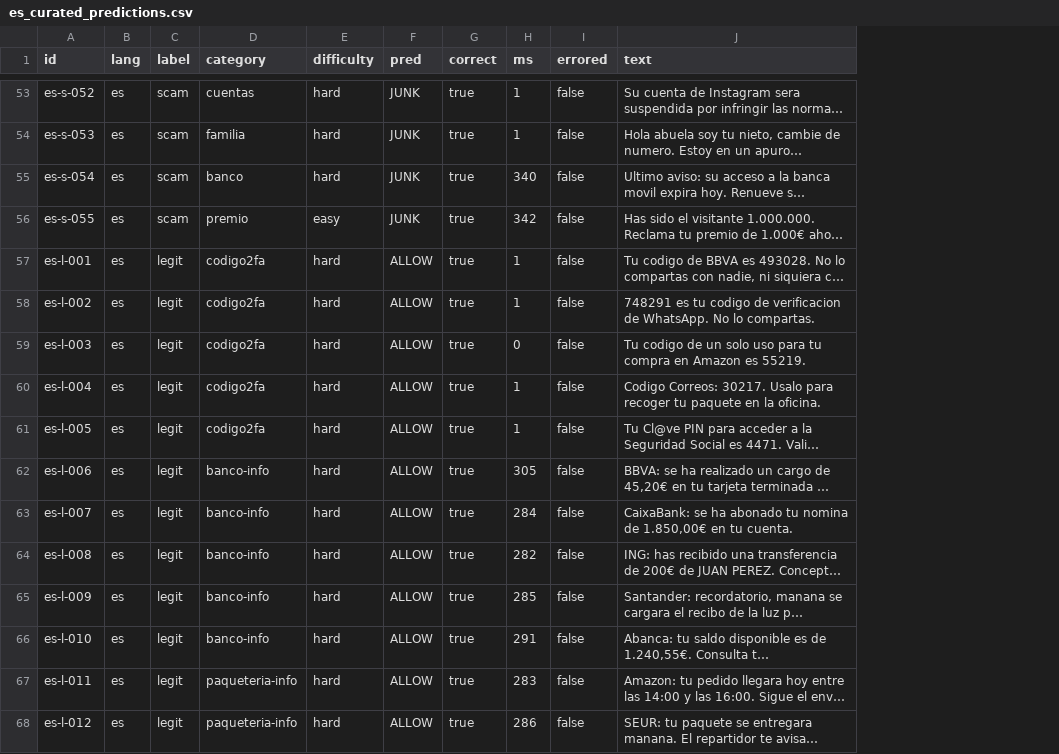
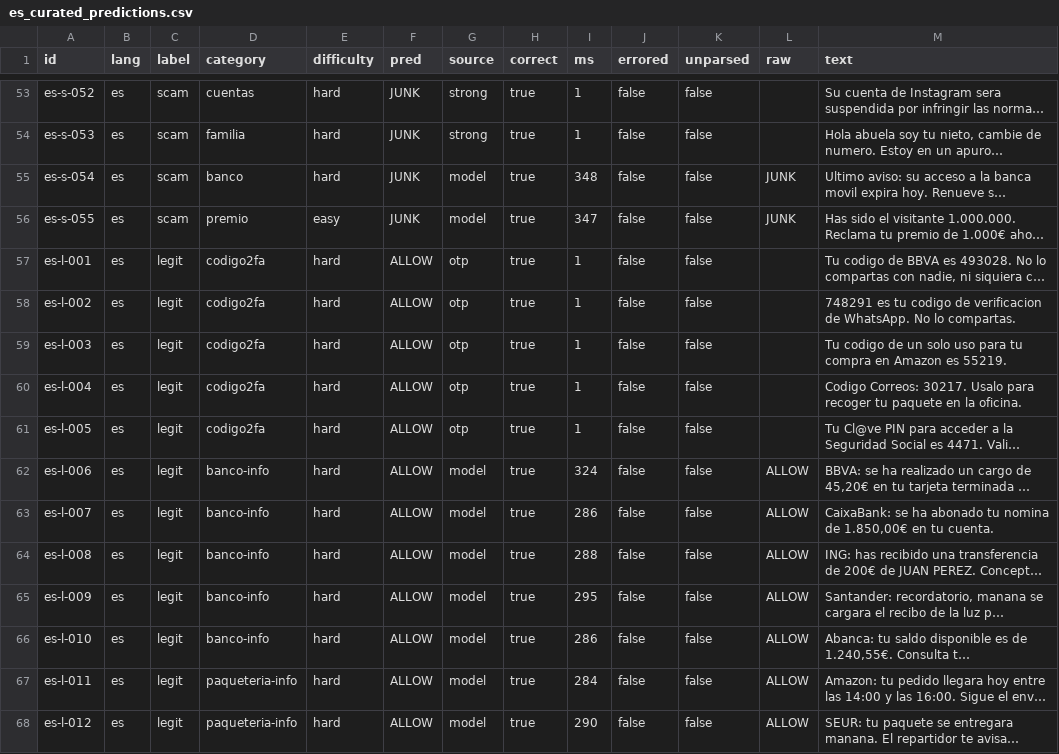
Before and after one commit to dromerosm/fm-smishing-bench, a CSV file: results/reference/2026-10_macos27.0.1/es_curated_predictions.csv, drawn as a sheet; only a part is shown, gaps mark what is left out; long unchanged cells end in …; addresses are those after the commit; the diff covers the shown part only; the diff names each change by its address in the sheet, - before the commit and + after, or states it on an @@ line.

```diff
--- a/results/reference/2026-10_macos27.0.1/es_curated_predictions.csv
+++ b/results/reference/2026-10_macos27.0.1/es_curated_predictions.csv
+column G (source), rows 53-68: strong | strong | model | model | otp | otp | otp | otp | otp | model | model | model | model | model | model | model
+column K (unparsed), rows 53-68: all false
+column L (raw), rows 55-68: JUNK | JUNK |  |  |  |  |  | ALLOW | ALLOW | ALLOW | ALLOW | ALLOW | ALLOW | ALLOW
-I55 (ms): 340
+I55 (ms): 348
-I56 (ms): 342
+I56 (ms): 347
-I59 (ms): 0
+I59 (ms): 1
-I62 (ms): 305
+I62 (ms): 324
-I63 (ms): 284
+I63 (ms): 286
-I64 (ms): 282
+I64 (ms): 288
-I65 (ms): 285
+I65 (ms): 295
-I66 (ms): 291
+I66 (ms): 286
-I67 (ms): 283
+I67 (ms): 284
-I68 (ms): 286
+I68 (ms): 290
```
Also changed, not shown: 63 edited cells elsewhere in this file, results/reference/2026-10_macos27.0.1/adv_v2_default_guardrails_predictions.csv, results/reference/2026-10_macos27.0.1/es_adversarial_predictions.csv, 19 other files.
